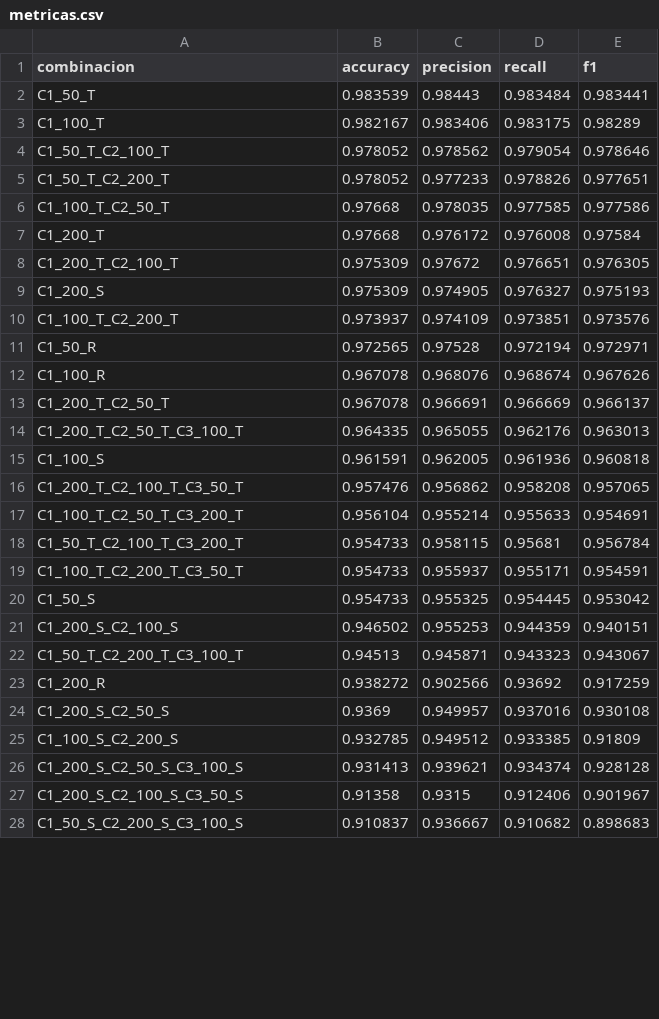
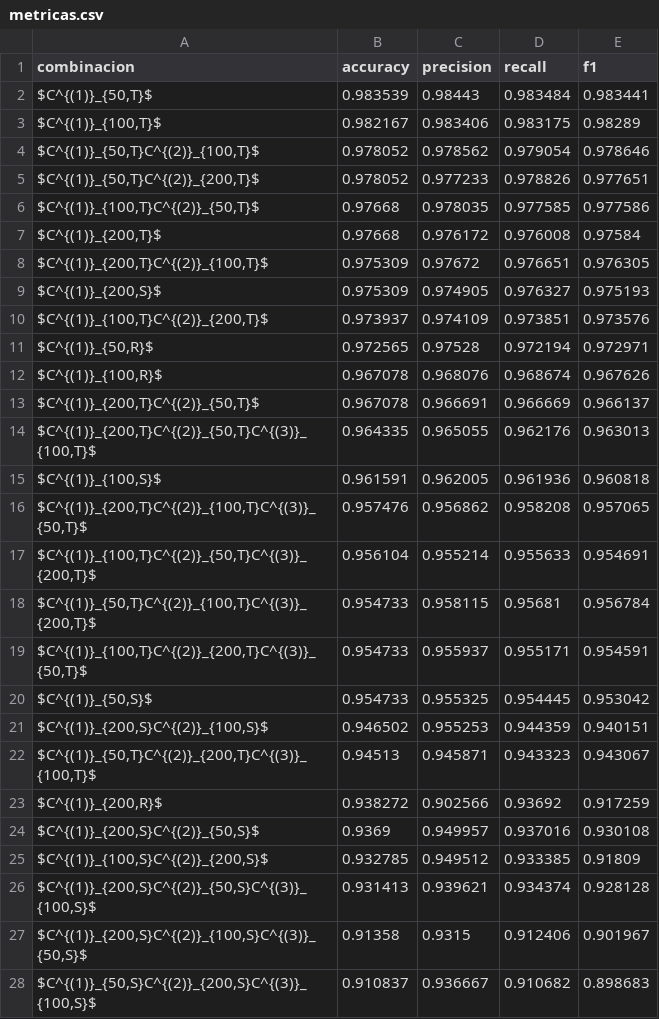
Before and after one commit to groverongo/MLP, a CSV file: config/metricas.csv, drawn as a sheet; only a part is shown; the diff covers the shown part only.

Commit message:
actualizar metricas

```diff
--- a/config/metricas.csv
+++ b/config/metricas.csv
@@ -1,28 +1,28 @@
 combinacion,accuracy,precision,recall,f1
-C1_50_T,0.983539,0.98443,0.983484,0.983441
-C1_100_T,0.982167,0.983406,0.983175,0.98289
-C1_50_T_C2_100_T,0.978052,0.978562,0.979054,0.978646
-C1_50_T_C2_200_T,0.978052,0.977233,0.978826,0.977651
-C1_100_T_C2_50_T,0.97668,0.978035,0.977585,0.977586
-C1_200_T,0.97668,0.976172,0.976008,0.97584
-C1_200_T_C2_100_T,0.975309,0.97672,0.976651,0.976305
-C1_200_S,0.975309,0.974905,0.976327,0.975193
-C1_100_T_C2_200_T,0.973937,0.974109,0.973851,0.973576
-C1_50_R,0.972565,0.97528,0.972194,0.972971
-C1_100_R,0.967078,0.968076,0.968674,0.967626
-C1_200_T_C2_50_T,0.967078,0.966691,0.966669,0.966137
-C1_200_T_C2_50_T_C3_100_T,0.964335,0.965055,0.962176,0.963013
-C1_100_S,0.961591,0.962005,0.961936,0.960818
-C1_200_T_C2_100_T_C3_50_T,0.957476,0.956862,0.958208,0.957065
-C1_100_T_C2_50_T_C3_200_T,0.956104,0.955214,0.955633,0.954691
-C1_50_T_C2_100_T_C3_200_T,0.954733,0.958115,0.95681,0.956784
-C1_100_T_C2_200_T_C3_50_T,0.954733,0.955937,0.955171,0.954591
-C1_50_S,0.954733,0.955325,0.954445,0.953042
-C1_200_S_C2_100_S,0.946502,0.955253,0.944359,0.940151
-C1_50_T_C2_200_T_C3_100_T,0.94513,0.945871,0.943323,0.943067
-C1_200_R,0.938272,0.902566,0.93692,0.917259
-C1_200_S_C2_50_S,0.9369,0.949957,0.937016,0.930108
-C1_100_S_C2_200_S,0.932785,0.949512,0.933385,0.91809
-C1_200_S_C2_50_S_C3_100_S,0.931413,0.939621,0.934374,0.928128
-C1_200_S_C2_100_S_C3_50_S,0.91358,0.9315,0.912406,0.901967
-C1_50_S_C2_200_S_C3_100_S,0.910837,0.936667,0.910682,0.898683
+"$C^{(1)}_{50,T}$",0.983539,0.98443,0.983484,0.983441
+"$C^{(1)}_{100,T}$",0.982167,0.983406,0.983175,0.98289
+"$C^{(1)}_{50,T}C^{(2)}_{100,T}$",0.978052,0.978562,0.979054,0.978646
+"$C^{(1)}_{50,T}C^{(2)}_{200,T}$",0.978052,0.977233,0.978826,0.977651
+"$C^{(1)}_{100,T}C^{(2)}_{50,T}$",0.97668,0.978035,0.977585,0.977586
+"$C^{(1)}_{200,T}$",0.97668,0.976172,0.976008,0.97584
+"$C^{(1)}_{200,T}C^{(2)}_{100,T}$",0.975309,0.97672,0.976651,0.976305
+"$C^{(1)}_{200,S}$",0.975309,0.974905,0.976327,0.975193
+"$C^{(1)}_{100,T}C^{(2)}_{200,T}$",0.973937,0.974109,0.973851,0.973576
+"$C^{(1)}_{50,R}$",0.972565,0.97528,0.972194,0.972971
+"$C^{(1)}_{100,R}$",0.967078,0.968076,0.968674,0.967626
+"$C^{(1)}_{200,T}C^{(2)}_{50,T}$",0.967078,0.966691,0.966669,0.966137
+"$C^{(1)}_{200,T}C^{(2)}_{50,T}C^{(3)}_{100,T}$",0.964335,0.965055,0.962176,0.963013
+"$C^{(1)}_{100,S}$",0.961591,0.962005,0.961936,0.960818
+"$C^{(1)}_{200,T}C^{(2)}_{100,T}C^{(3)}_{50,T}$",0.957476,0.956862,0.958208,0.957065
+"$C^{(1)}_{100,T}C^{(2)}_{50,T}C^{(3)}_{200,T}$",0.956104,0.955214,0.955633,0.954691
+"$C^{(1)}_{50,T}C^{(2)}_{100,T}C^{(3)}_{200,T}$",0.954733,0.958115,0.95681,0.956784
+"$C^{(1)}_{100,T}C^{(2)}_{200,T}C^{(3)}_{50,T}$",0.954733,0.955937,0.955171,0.954591
+"$C^{(1)}_{50,S}$",0.954733,0.955325,0.954445,0.953042
+"$C^{(1)}_{200,S}C^{(2)}_{100,S}$",0.946502,0.955253,0.944359,0.940151
+"$C^{(1)}_{50,T}C^{(2)}_{200,T}C^{(3)}_{100,T}$",0.94513,0.945871,0.943323,0.943067
+"$C^{(1)}_{200,R}$",0.938272,0.902566,0.93692,0.917259
+"$C^{(1)}_{200,S}C^{(2)}_{50,S}$",0.9369,0.949957,0.937016,0.930108
+"$C^{(1)}_{100,S}C^{(2)}_{200,S}$",0.932785,0.949512,0.933385,0.91809
+"$C^{(1)}_{200,S}C^{(2)}_{50,S}C^{(3)}_{100,S}$",0.931413,0.939621,0.934374,0.928128
+"$C^{(1)}_{200,S}C^{(2)}_{100,S}C^{(3)}_{50,S}$",0.91358,0.9315,0.912406,0.901967
+"$C^{(1)}_{50,S}C^{(2)}_{200,S}C^{(3)}_{100,S}$",0.910837,0.936667,0.910682,0.898683
```
Also changed, not shown: 18 edited cells elsewhere in this file, 1 other file.
